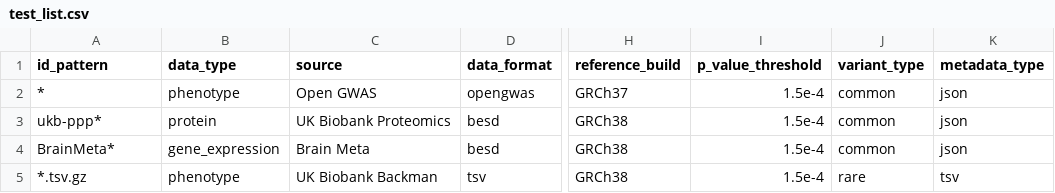
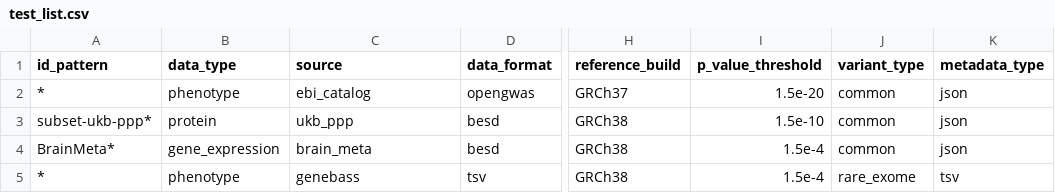
Before and after one commit to MRCIEU/genotype-phenotype-map, a CSV file: pipeline_steps/data/test_list.csv, drawn as a sheet; only a part is shown, gaps mark what is left out; the diff names each change by its address in the sheet, - before the commit and + after, or states it on an @@ line.

Commit message:
Adding new extract_regions_from_rare_tsv step and altering pipeline to account to rare variants

```diff
--- a/pipeline_steps/data/test_list.csv
+++ b/pipeline_steps/data/test_list.csv
-C2 (source): Open GWAS
+C2 (source): ebi_catalog
-I2 (p_value_threshold): 1.5e-4
+I2 (p_value_threshold): 1.5e-20
-A3 (id_pattern): ukb-ppp*
+A3 (id_pattern): subset-ukb-ppp*
-C3 (source): UK Biobank Proteomics
+C3 (source): ukb_ppp
-I3 (p_value_threshold): 1.5e-4
+I3 (p_value_threshold): 1.5e-10
-C4 (source): Brain Meta
+C4 (source): brain_meta
-A5 (id_pattern): *.tsv.gz
+A5 (id_pattern): *
-C5 (source): UK Biobank Backman
+C5 (source): genebass
-J5 (variant_type): rare
+J5 (variant_type): rare_exome
```
Also changed, not shown: pipeline_steps/data/study_sources.csv, 13 other files.
